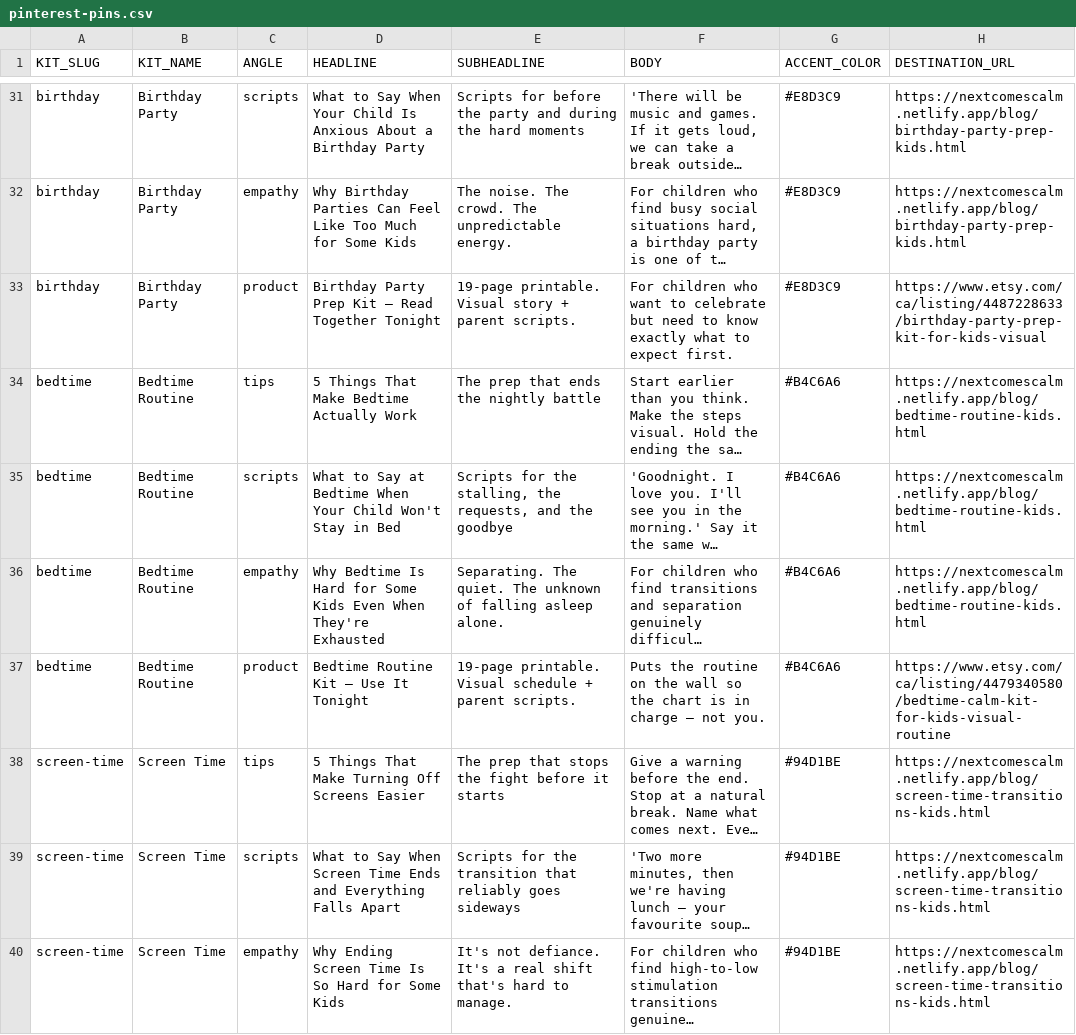
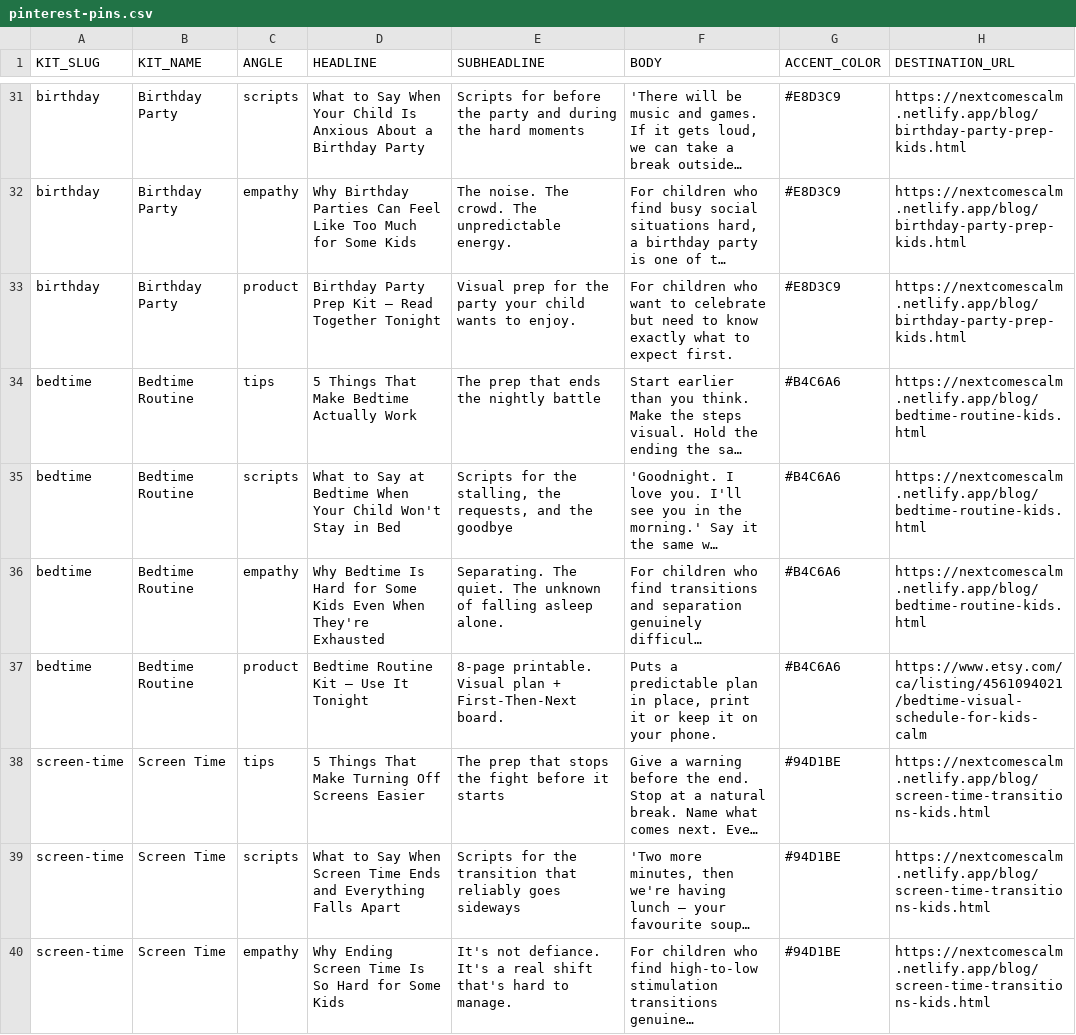
Before and after one commit to NextComesCalm/-ncc-landing, a CSV file: pinterest-pins.csv, drawn as a sheet; only a part is shown, gaps mark what is left out; long unchanged cells end in …; the diff covers the shown part only; the diff names each change by its address in the sheet, - before the commit and + after, or states it on an @@ line.

```diff
--- a/pinterest-pins.csv
+++ b/pinterest-pins.csv
-E33 (SUBHEADLINE): 19-page printable. Visual story + parent scripts.
+E33 (SUBHEADLINE): Visual prep for the party your child wants to enjoy.
-H33 (DESTINATION_URL): https://www.etsy.com/ca/listing/4487228633/birthday-party-prep-kit-for-kids-visual
+H33 (DESTINATION_URL): https://nextcomescalm.netlify.app/blog/birthday-party-prep-kids.html
-E37 (SUBHEADLINE): 19-page printable. Visual schedule + parent scripts.
+E37 (SUBHEADLINE): 8-page printable. Visual plan + First-Then-Next board.
-F37 (BODY): Puts the routine on the wall so the chart is in charge — not you.
+F37 (BODY): Puts a predictable plan in place, print it or keep it on your phone.
-H37 (DESTINATION_URL): https://www.etsy.com/ca/listing/4479340580/bedtime-calm-kit-for-kids-visual-routine
+H37 (DESTINATION_URL): https://www.etsy.com/ca/listing/4561094021/bedtime-visual-schedule-for-kids-calm
```
Also changed, not shown: 20 edited cells elsewhere in this file, 36 other files.
